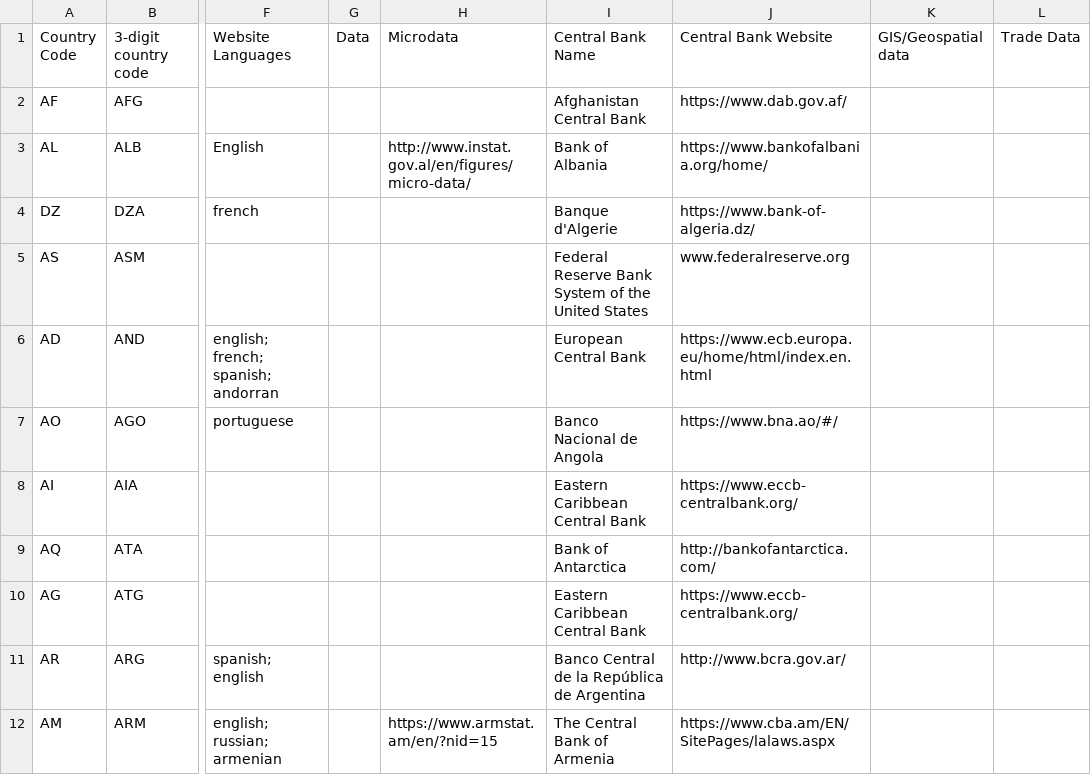
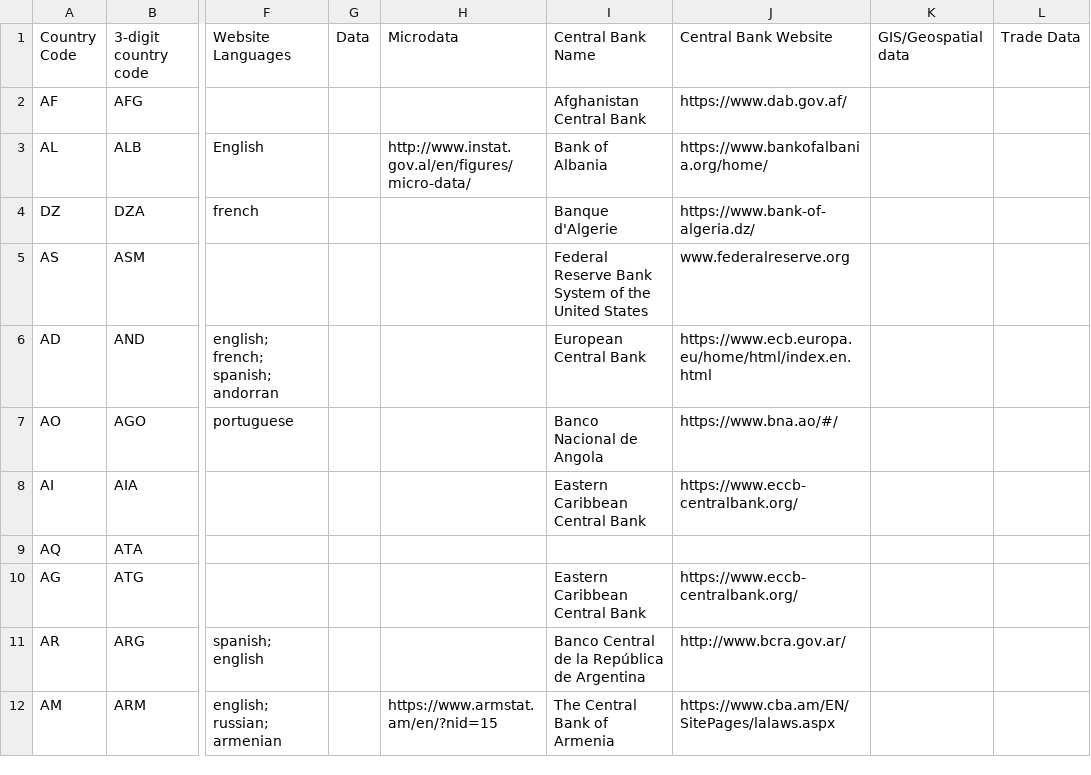
Before and after one commit to jdickinson202/national_statistical, a CSV file: countries_statistical_authorities.csv, drawn as a sheet; only a part is shown, gaps mark what is left out; the diff names each change by its address in the sheet, - before the commit and + after, or states it on an @@ line.

Commit message:
updating countries_statistical_authoritiesz

```diff
--- a/countries_statistical_authorities.csv
+++ b/countries_statistical_authorities.csv
-I9 (Central Bank Name): Bank of Antarctica
+I9 (Central Bank Name): (empty)
-J9 (Central Bank Website): http://bankofantarctica.com/
+J9 (Central Bank Website): (empty)
```
